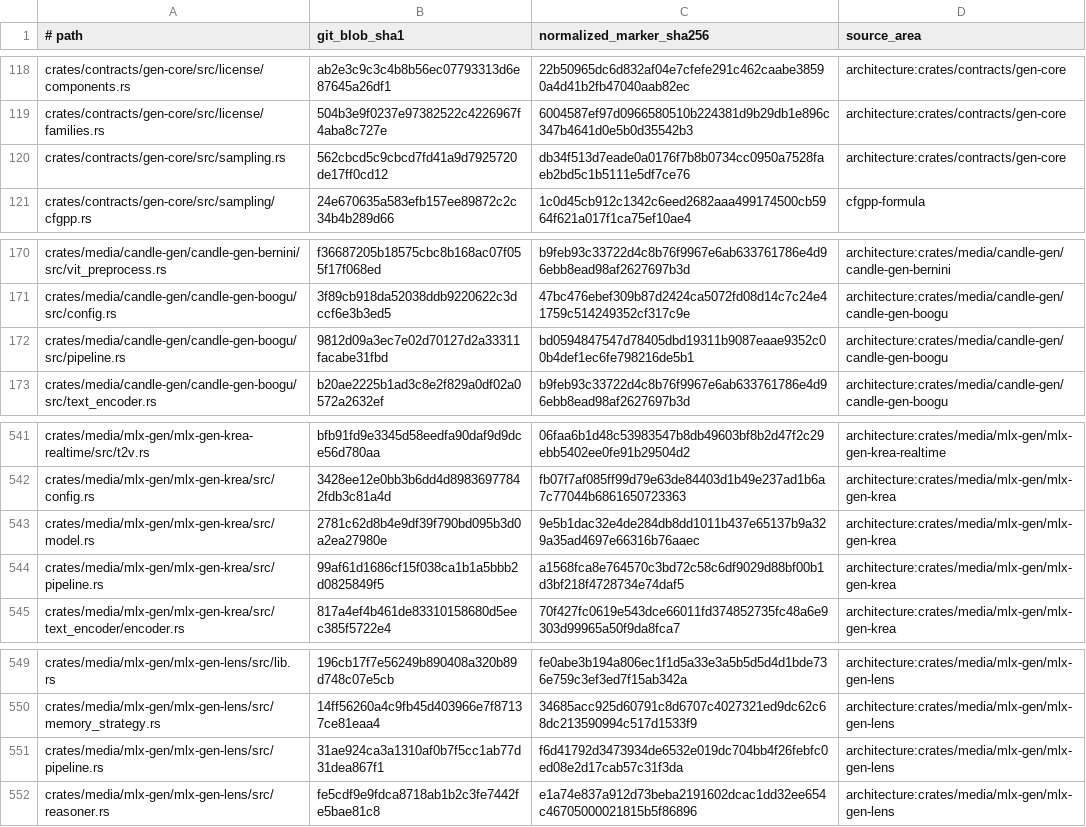
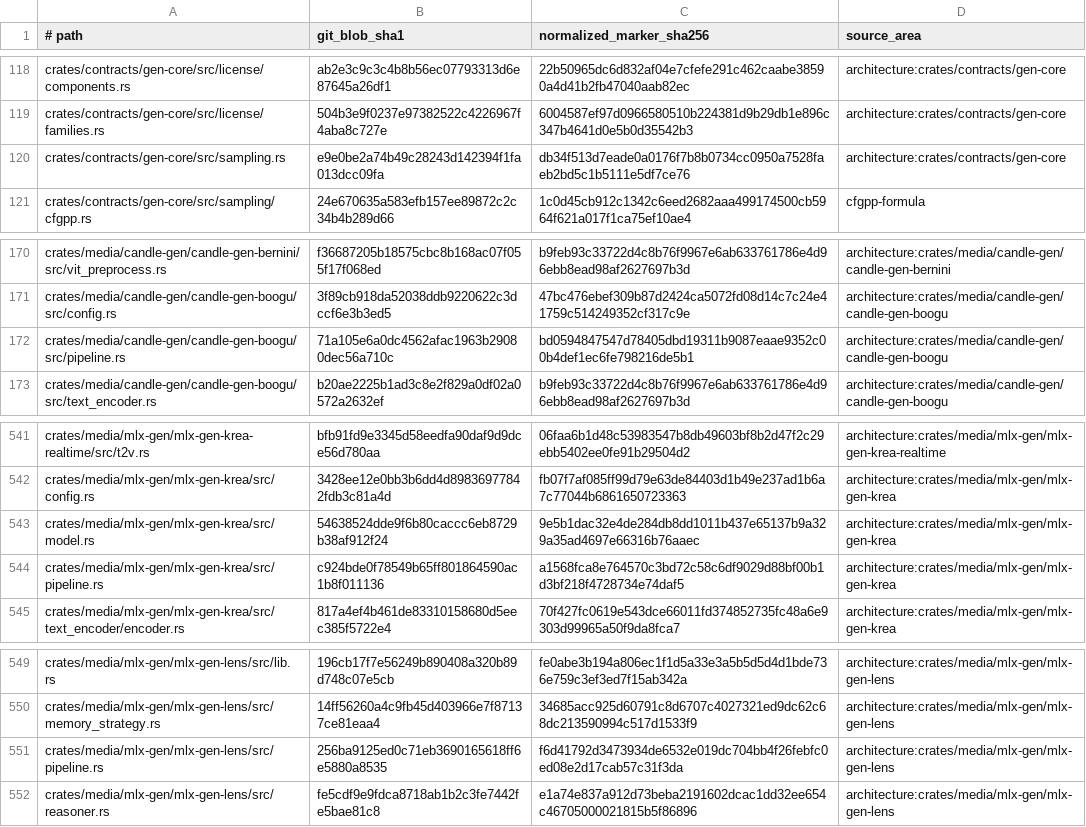
Before and after one commit to SceneWorks/SceneWorks, a TSV file: config/inference-provenance-candidates.tsv, drawn as a sheet; only a part is shown, gaps mark what is left out.

```diff
--- a/config/inference-provenance-candidates.tsv
+++ b/config/inference-provenance-candidates.tsv
@@ -119,3 +119,3 @@ crates/contracts/gen-core/src/license/components.rs	ab2e3c9c3c4b8b56ec07793313d6
 crates/contracts/gen-core/src/license/families.rs	504b3e9f0237e97382522c4226967f4aba8c727e	6004587ef97d0966580510b224381d9b29db1e896c347b4641d0e5b0d35542b3	architecture:crates/contracts/gen-core
-crates/contracts/gen-core/src/sampling.rs	562cbcd5c9cbcd7fd41a9d7925720de17ff0cd12	db34f513d7eade0a0176f7b8b0734cc0950a7528faeb2bd5c1b5111e5df7ce76	architecture:crates/contracts/gen-core
+crates/contracts/gen-core/src/sampling.rs	e9e0be2a74b49c28243d142394f1fa013dcc09fa	db34f513d7eade0a0176f7b8b0734cc0950a7528faeb2bd5c1b5111e5df7ce76	architecture:crates/contracts/gen-core
 crates/contracts/gen-core/src/sampling/cfgpp.rs	24e670635a583efb157ee89872c2c34b4b289d66	1c0d45cb912c1342c6eed2682aaa499174500cb5964f621a017f1ca75ef10ae4	cfgpp-formula
@@ -171,3 +171,3 @@ crates/media/candle-gen/candle-gen-bernini/src/vit_preprocess.rs	f36687205b18575
 crates/media/candle-gen/candle-gen-boogu/src/config.rs	3f89cb918da52038ddb9220622c3dccf6e3b3ed5	47bc476ebef309b87d2424ca5072fd08d14c7c24e41759c514249352cf317c9e	architecture:crates/media/candle-gen/candle-gen-boogu
-crates/media/candle-gen/candle-gen-boogu/src/pipeline.rs	9812d09a3ec7e02d70127d2a33311facabe31fbd	bd0594847547d78405dbd19311b9087eaae9352c00b4def1ec6fe798216de5b1	architecture:crates/media/candle-gen/candle-gen-boogu
+crates/media/candle-gen/candle-gen-boogu/src/pipeline.rs	71a105e6a0dc4562afac1963b29080dec56a710c	bd0594847547d78405dbd19311b9087eaae9352c00b4def1ec6fe798216de5b1	architecture:crates/media/candle-gen/candle-gen-boogu
 crates/media/candle-gen/candle-gen-boogu/src/text_encoder.rs	b20ae2225b1ad3c8e2f829a0df02a0572a2632ef	b9feb93c33722d4c8b76f9967e6ab633761786e4d96ebb8ead98af2627697b3d	architecture:crates/media/candle-gen/candle-gen-boogu
@@ -542,4 +542,4 @@ crates/media/mlx-gen/mlx-gen-krea-realtime/src/t2v.rs	bfb91fd9e3345d58eedfa90daf
 crates/media/mlx-gen/mlx-gen-krea/src/config.rs	3428ee12e0bb3b6dd4d89836977842fdb3c81a4d	fb07f7af085ff99d79e63de84403d1b49e237ad1b6a7c77044b6861650723363	architecture:crates/media/mlx-gen/mlx-gen-krea
-crates/media/mlx-gen/mlx-gen-krea/src/model.rs	2781c62d8b4e9df39f790bd095b3d0a2ea27980e	9e5b1dac32e4de284db8dd1011b437e65137b9a329a35ad4697e66316b76aaec	architecture:crates/media/mlx-gen/mlx-gen-krea
-crates/media/mlx-gen/mlx-gen-krea/src/pipeline.rs	99af61d1686cf15f038ca1b1a5bbb2d0825849f5	a1568fca8e764570c3bd72c58c6df9029d88bf00b1d3bf218f4728734e74daf5	architecture:crates/media/mlx-gen/mlx-gen-krea
+crates/media/mlx-gen/mlx-gen-krea/src/model.rs	54638524dde9f6b80caccc6eb8729b38af912f24	9e5b1dac32e4de284db8dd1011b437e65137b9a329a35ad4697e66316b76aaec	architecture:crates/media/mlx-gen/mlx-gen-krea
+crates/media/mlx-gen/mlx-gen-krea/src/pipeline.rs	c924bde0f78549b65ff801864590ac1b8f011136	a1568fca8e764570c3bd72c58c6df9029d88bf00b1d3bf218f4728734e74daf5	architecture:crates/media/mlx-gen/mlx-gen-krea
 crates/media/mlx-gen/mlx-gen-krea/src/text_encoder/encoder.rs	817a4ef4b461de83310158680d5eec385f5722e4	70f427fc0619e543dce66011fd374852735fc48a6e9303d99965a50f9da8fca7	architecture:crates/media/mlx-gen/mlx-gen-krea
@@ -550,3 +550,3 @@ crates/media/mlx-gen/mlx-gen-lens/src/lib.rs	196cb17f7e56249b890408a320b89d748c0
 crates/media/mlx-gen/mlx-gen-lens/src/memory_strategy.rs	14ff56260a4c9fb45d403966e7f87137ce81eaa4	34685acc925d60791c8d6707c4027321ed9dc62c68dc213590994c517d1533f9	architecture:crates/media/mlx-gen/mlx-gen-lens
-crates/media/mlx-gen/mlx-gen-lens/src/pipeline.rs	31ae924ca3a1310af0b7f5cc1ab77d31dea867f1	f6d41792d3473934de6532e019dc704bb4f26febfc0ed08e2d17cab57c31f3da	architecture:crates/media/mlx-gen/mlx-gen-lens
+crates/media/mlx-gen/mlx-gen-lens/src/pipeline.rs	256ba9125ed0c71eb3690165618ff6e5880a8535	f6d41792d3473934de6532e019dc704bb4f26febfc0ed08e2d17cab57c31f3da	architecture:crates/media/mlx-gen/mlx-gen-lens
 crates/media/mlx-gen/mlx-gen-lens/src/reasoner.rs	fe5cdf9e9fdca8718ab1b2c3fe7442fe5bae81c8	e1a74e837a912d73beba2191602dcac1dd32ee654c46705000021815b5f86896	architecture:crates/media/mlx-gen/mlx-gen-lens
```
Also changed, not shown: 16 other files.
